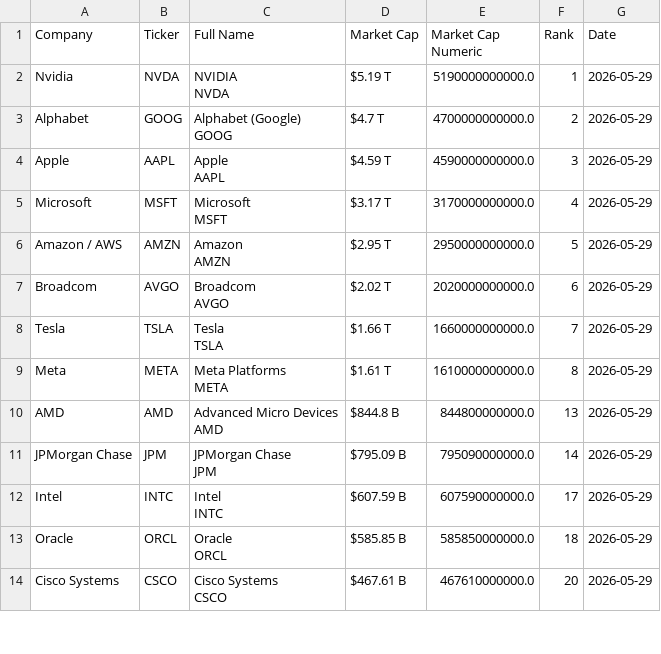
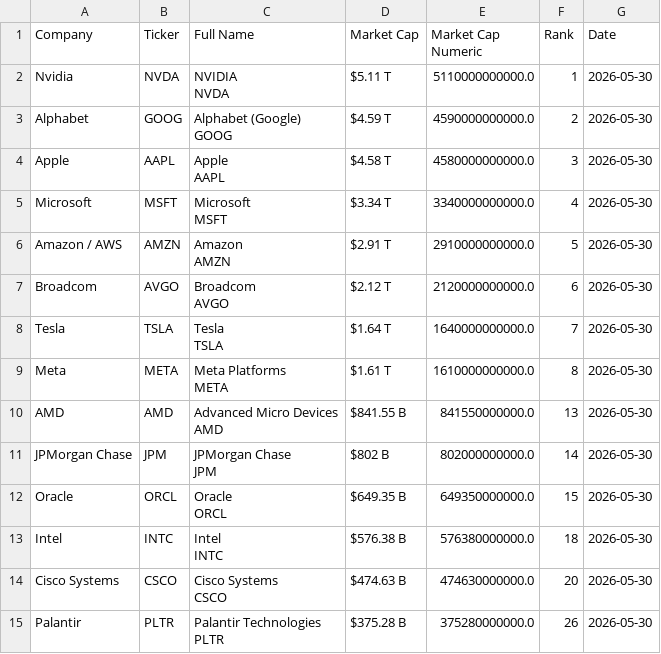
Before and after one commit to ayeeff/fiefdom, a CSV file: data/pubtotal.csv, drawn as a sheet; only a part is shown; the diff covers the shown part only.

```diff
--- a/data/pubtotal.csv
+++ b/data/pubtotal.csv
@@ -1,27 +1,29 @@
 Company,Ticker,Full Name,Market Cap,Market Cap Numeric,Rank,Date
-Nvidia,NVDA,"NVIDIA
-NVDA",$5.19 T,5190000000000.0,1,2026-05-29
-Alphabet,GOOG,"Alphabet (Google)
-GOOG",$4.7 T,4700000000000.0,2,2026-05-29
-Apple,AAPL,"Apple
-AAPL",$4.59 T,4590000000000.0,3,2026-05-29
-Microsoft,MSFT,"Microsoft
-MSFT",$3.17 T,3170000000000.0,4,2026-05-29
-Amazon / AWS,AMZN,"Amazon
-AMZN",$2.95 T,2950000000000.0,5,2026-05-29
-Broadcom,AVGO,"Broadcom
-AVGO",$2.02 T,2020000000000.0,6,2026-05-29
-Tesla,TSLA,"Tesla
-TSLA",$1.66 T,1660000000000.0,7,2026-05-29
-Meta,META,"Meta Platforms
-META",$1.61 T,1610000000000.0,8,2026-05-29
-AMD,AMD,"Advanced Micro Devices
-AMD",$844.8 B,844800000000.0,13,2026-05-29
-JPMorgan Chase,JPM,"JPMorgan Chase
-JPM",$795.09 B,795090000000.0,14,2026-05-29
-Intel,INTC,"Intel
-INTC",$607.59 B,607590000000.0,17,2026-05-29
-Oracle,ORCL,"Oracle
-ORCL",$585.85 B,585850000000.0,18,2026-05-29
-Cisco Systems,CSCO,"Cisco Systems
-CSCO",$467.61 B,467610000000.0,20,2026-05-29
+Nvidia,NVDA,"NVIDIA
+NVDA",$5.11 T,5110000000000.0,1,2026-05-30
+Alphabet,GOOG,"Alphabet (Google)
+GOOG",$4.59 T,4590000000000.0,2,2026-05-30
+Apple,AAPL,"Apple
+AAPL",$4.58 T,4580000000000.0,3,2026-05-30
+Microsoft,MSFT,"Microsoft
+MSFT",$3.34 T,3340000000000.0,4,2026-05-30
+Amazon / AWS,AMZN,"Amazon
+AMZN",$2.91 T,2910000000000.0,5,2026-05-30
+Broadcom,AVGO,"Broadcom
+AVGO",$2.12 T,2120000000000.0,6,2026-05-30
+Tesla,TSLA,"Tesla
+TSLA",$1.64 T,1640000000000.0,7,2026-05-30
+Meta,META,"Meta Platforms
+META",$1.61 T,1610000000000.0,8,2026-05-30
+AMD,AMD,"Advanced Micro Devices
+AMD",$841.55 B,841550000000.0,13,2026-05-30
+JPMorgan Chase,JPM,"JPMorgan Chase
+JPM",$802 B,802000000000.0,14,2026-05-30
+Oracle,ORCL,"Oracle
+ORCL",$649.35 B,649350000000.0,15,2026-05-30
+Intel,INTC,"Intel
+INTC",$576.38 B,576380000000.0,18,2026-05-30
+Cisco Systems,CSCO,"Cisco Systems
+CSCO",$474.63 B,474630000000.0,20,2026-05-30
+Palantir,PLTR,"Palantir Technologies
+PLTR",$375.28 B,375280000000.0,26,2026-05-30
```
Also changed, not shown: 1 added row, 2 removed rows and 18 edited cells elsewhere in this file.
